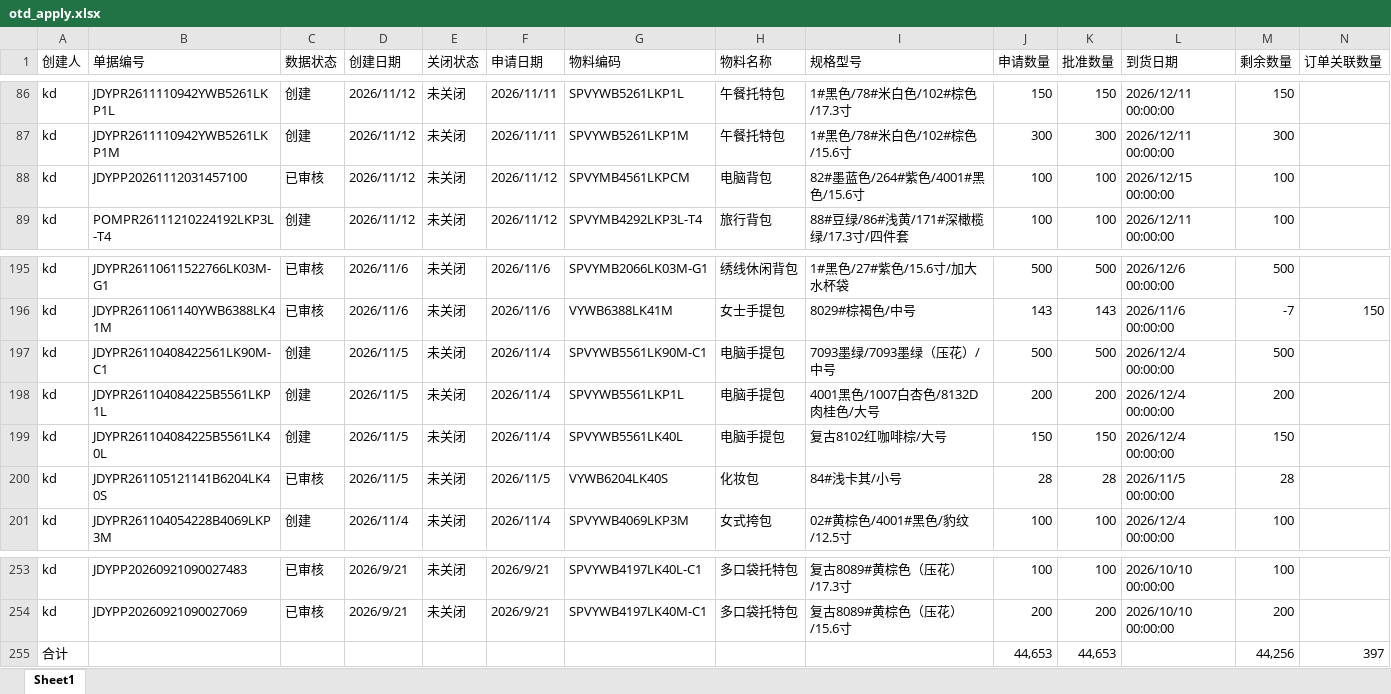
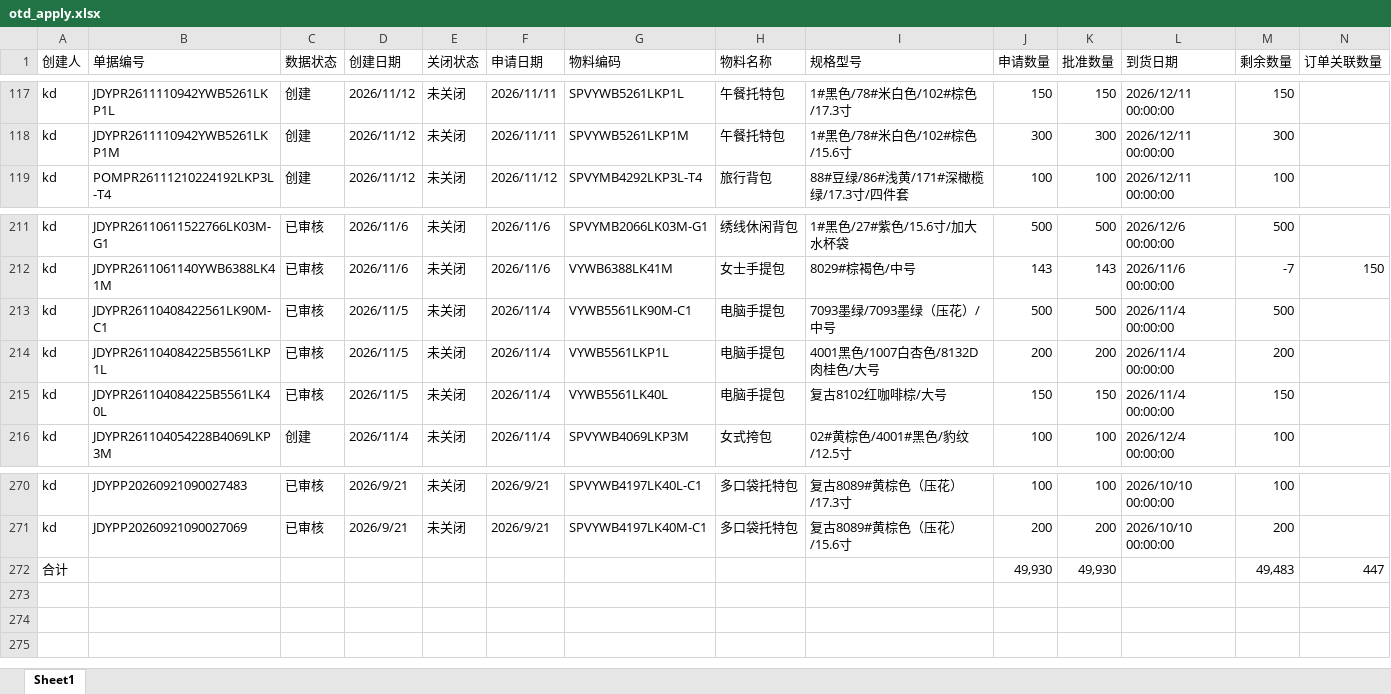
Before and after one commit to yikeqingsongguo/HY.supply-chain-management, an Excel workbook: src/otd_apply.xlsx, sheet Sheet1, drawn as a sheet; only a part is shown, gaps mark what is left out; values as stored, in another font and other column widths than the file's, no borders; removed rows and columns are numbered as before the commit, all else as after; rows hold the shown columns only; the diff covers the shown part only; the diff names each change by its address in the sheet, - before the commit and + after, or states it on an @@ line.

```diff
--- a/src/otd_apply.xlsx (sheet Sheet1)
+++ b/src/otd_apply.xlsx (sheet Sheet1)
-row 88: kd | JDYPP20261112031457100 | 已审核 | 2026/11/12 | 未关闭 | 2026/11/12 | SPVYMB4561LKPCM | 电脑背包 | 82#墨蓝色/264#紫色/4001#黑色/15.6寸 | 100 | 100 | 2026/12/15 00:00:00 | 100
-C213:C215 (数据状态): 创建
+C213:C215 (数据状态): 已审核
-G213 (物料编码): SPVYWB5561LK90M-C1
+G213 (物料编码): VYWB5561LK90M-C1
-L213:L215 (到货日期): 2026/12/4 00:00:00
+L213:L215 (到货日期): 2026/11/4 00:00:00
-G214 (物料编码): SPVYWB5561LKP1L
+G214 (物料编码): VYWB5561LKP1L
-G215 (物料编码): SPVYWB5561LK40L
+G215 (物料编码): VYWB5561LK40L
-row 200: kd | JDYPR261105121141B6204LK40S | 已审核 | 2026/11/5 | 未关闭 | 2026/11/5 | VYWB6204LK40S | 化妆包 | 84#浅卡其/小号 | 28 | 28 | 2026/11/5 00:00:00 | 28
-row 255: 合计 |  |  |  |  |  |  |  |  | 44,653 | 44,653 |  | 44,256 | 397
+row 272: 合计 |  |  |  |  |  |  |  |  | 49,930 | 49,930 |  | 49,483 | 447
```
Also changed, not shown: 34 added rows, 15 removed rows and 35 edited cells elsewhere in this sheet, src/otd_recv.xlsx, src/采购订单.xlsx, 5 other files.
